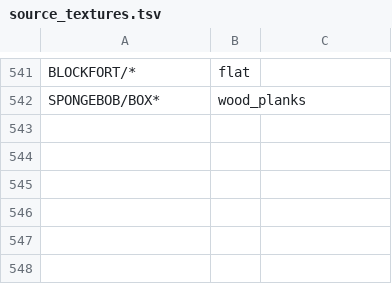
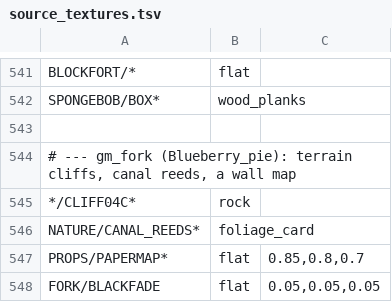
Before and after one commit to modcommunity/dot-map-convert, a TSV file: dotbsp/source_textures.tsv, drawn as a sheet; only a part is shown, gaps mark what is left out; the diff names each change by its address in the sheet, - before the commit and + after, or states it on an @@ line.

```diff
--- a/dotbsp/source_textures.tsv
+++ b/dotbsp/source_textures.tsv
+row 543: (empty)
+row 544: # --- gm_fork (Blueberry_pie): terrain cliffs, canal reeds, a wall map
+row 545: */CLIFF04C* | rock
+row 546: NATURE/CANAL_REEDS* | foliage_card
+row 547: PROPS/PAPERMAP* | flat | 0.85,0.8,0.7
+row 548: FORK/BLACKFADE | flat | 0.05,0.05,0.05
```
